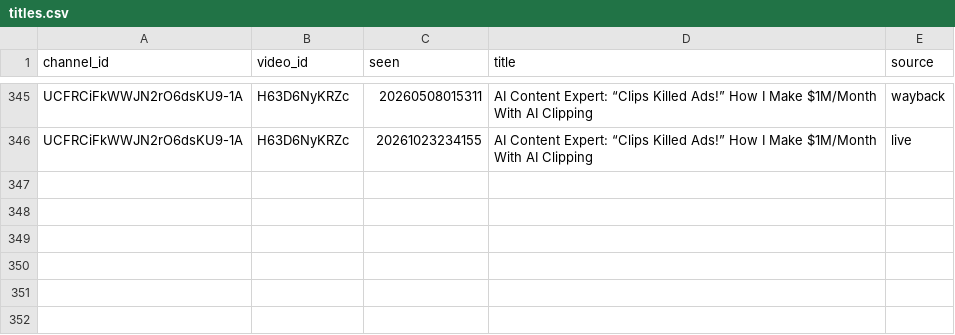
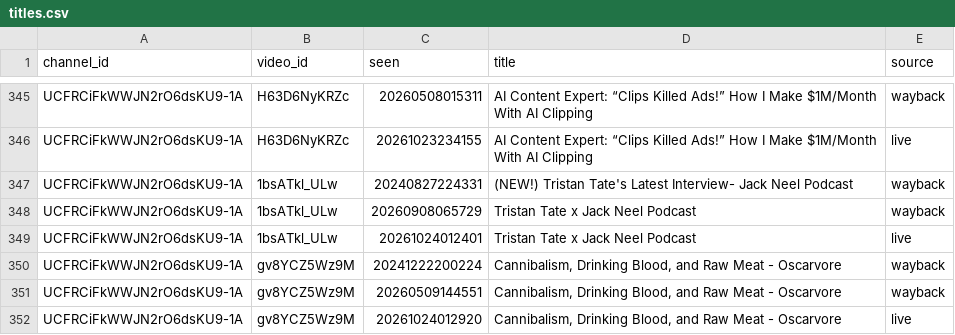
Before and after one commit to grantowen/competitor-swap-tracker, a CSV file: data/archive/shard1/titles.csv, drawn as a sheet; only a part is shown, gaps mark what is left out; the diff names each change by its address in the sheet, - before the commit and + after, or states it on an @@ line.

Commit message:
archive backfill shard 1 2026-10-24T01:32Z

```diff
--- a/data/archive/shard1/titles.csv
+++ b/data/archive/shard1/titles.csv
+row 347: UCFRCiFkWWJN2rO6dsKU9-1A | 1bsATkl_ULw | 20240827224331 | (NEW!) Tristan Tate's Latest Interview- Jack Neel Podcast | wayback
+row 348: UCFRCiFkWWJN2rO6dsKU9-1A | 1bsATkl_ULw | 20260908065729 | Tristan Tate x Jack Neel Podcast | wayback
+row 349: UCFRCiFkWWJN2rO6dsKU9-1A | 1bsATkl_ULw | 20261024012401 | Tristan Tate x Jack Neel Podcast | live
+row 350: UCFRCiFkWWJN2rO6dsKU9-1A | gv8YCZ5Wz9M | 20241222200224 | Cannibalism, Drinking Blood, and Raw Meat - Oscarvore | wayback
+row 351: UCFRCiFkWWJN2rO6dsKU9-1A | gv8YCZ5Wz9M | 20260509144551 | Cannibalism, Drinking Blood, and Raw Meat - Oscarvore | wayback
+row 352: UCFRCiFkWWJN2rO6dsKU9-1A | gv8YCZ5Wz9M | 20261024012920 | Cannibalism, Drinking Blood, and Raw Meat - Oscarvore | live
```
Also changed, not shown: data/archive/shard1/done.csv, data/archive/shard1/pairs.csv, 2 other files.
